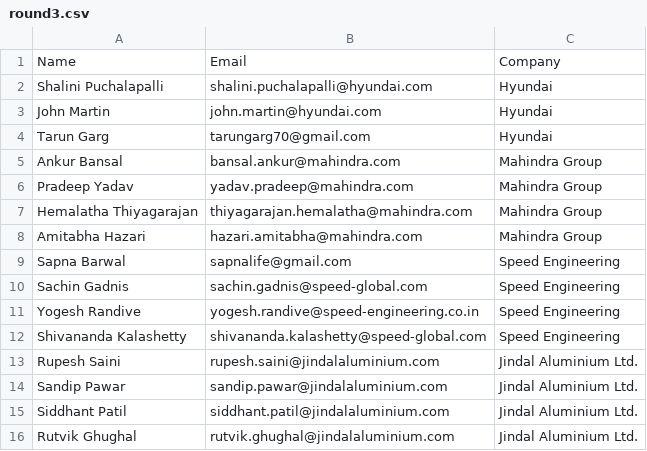
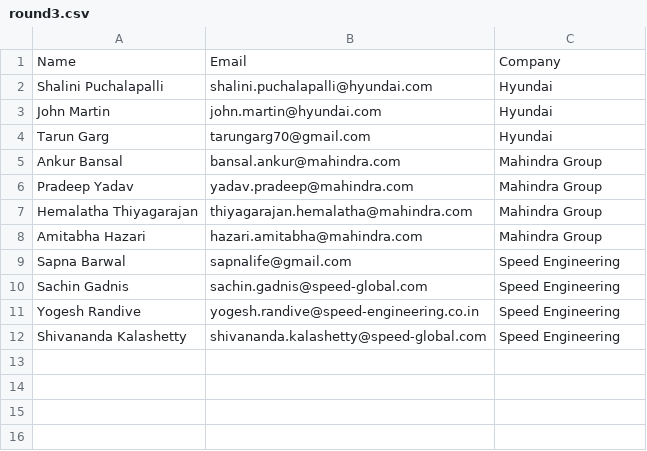
Before and after one commit to swastikyatnaleteamkartkgp/teamkart, a CSV file: round3.csv, drawn as a sheet; the diff names each change by its address in the sheet, - before the commit and + after, or states it on an @@ line.

Commit message:
Update round3.csv

```diff
--- a/round3.csv
+++ b/round3.csv
-row 13: Rupesh Saini | rupesh.saini@jindalaluminium.com | Jindal Aluminium Ltd.
-row 14: Sandip Pawar | sandip.pawar@jindalaluminium.com | Jindal Aluminium Ltd.
-row 15: Siddhant Patil | siddhant.patil@jindalaluminium.com | Jindal Aluminium Ltd.
-row 16: Rutvik Ghughal | rutvik.ghughal@jindalaluminium.com | Jindal Aluminium Ltd.
```
